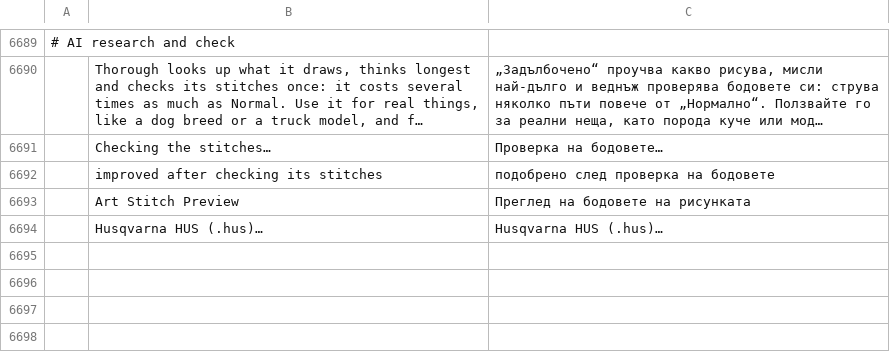
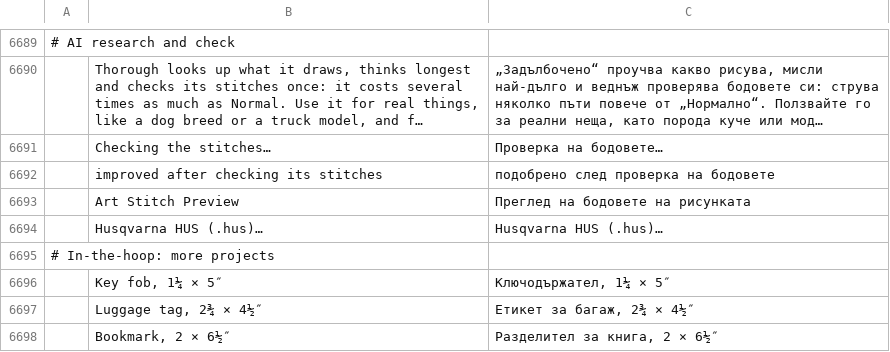
Before and after one commit to Stitchwright/StitchFoundry, a TSV file: crates/ui-egui/src/i18n/bg.tsv, drawn as a sheet; only a part is shown, gaps mark what is left out; long unchanged cells end in …; the diff names each change by its address in the sheet, - before the commit and + after, or states it on an @@ line.

```diff
--- a/crates/ui-egui/src/i18n/bg.tsv
+++ b/crates/ui-egui/src/i18n/bg.tsv
+row 6695: # In-the-hoop: more projects
+row 6696:  | Key fob, 1¼ × 5″ | Ключодържател, 1¼ × 5″
+row 6697:  | Luggage tag, 2¾ × 4½″ | Етикет за багаж, 2¾ × 4½″
+row 6698:  | Bookmark, 2 × 6½″ | Разделител за книга, 2 × 6½″
```
Also changed, not shown: crates/ui-egui/src/i18n/el.tsv, crates/ui-egui/src/i18n/ka.tsv, 23 other files.
